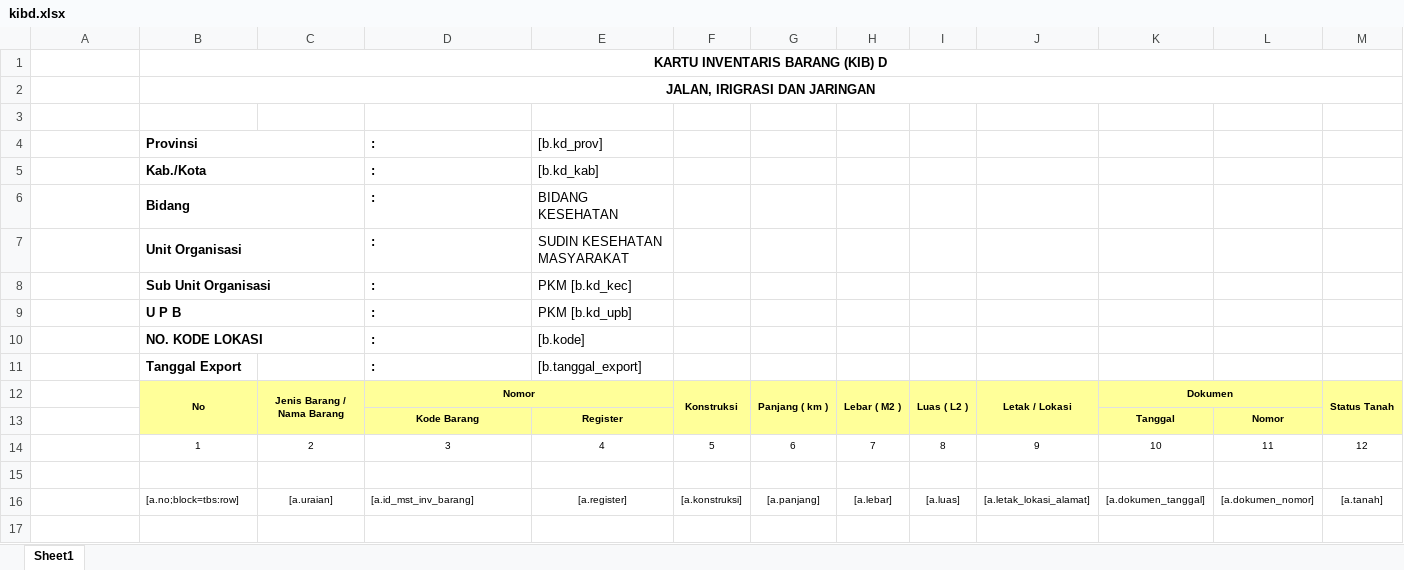
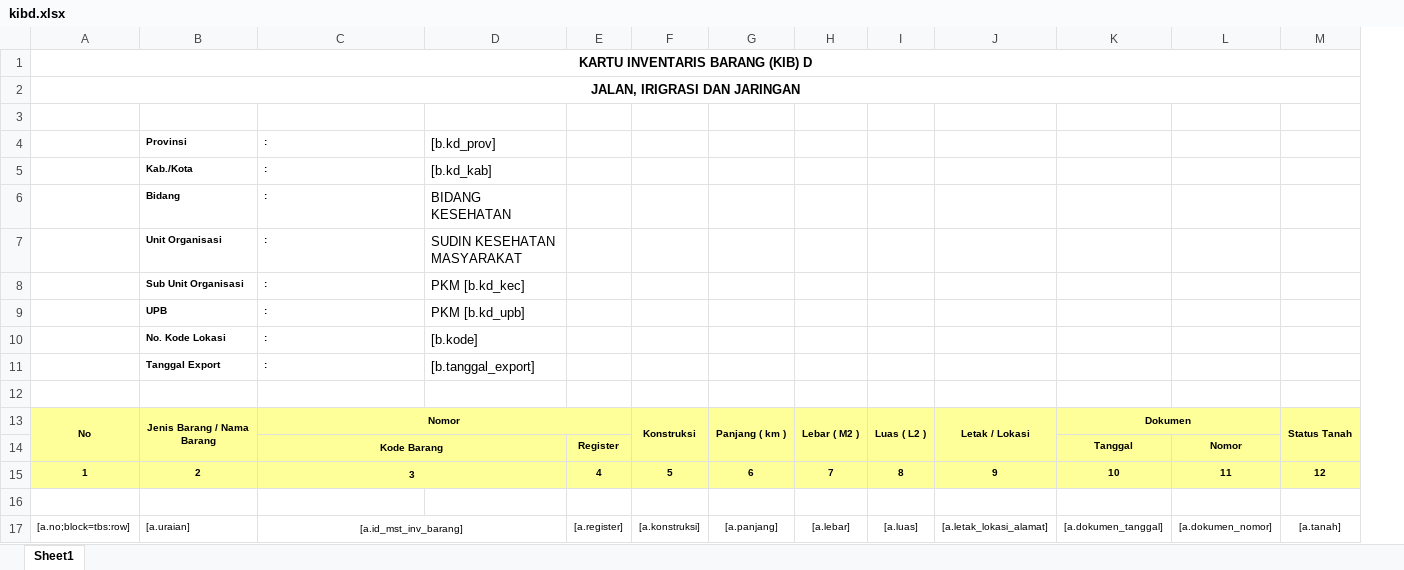
Before and after one commit to viktoredz/1nf0k35-2016-g4rut, an Excel workbook: dinas/public/files/template/inventory/kibd.xlsx, sheet Sheet1, drawn as a sheet; only a part is shown; values as stored, in another font and other column widths than the file's, no borders; removed rows and columns are numbered as before the commit, all else as after; rows hold the shown columns only; the diff names each change by its address in the sheet, - before the commit and + after, or states it on an @@ line.

```diff
--- a/dinas/public/files/template/inventory/kibd.xlsx (sheet Sheet1)
+++ b/dinas/public/files/template/inventory/kibd.xlsx (sheet Sheet1)
-column C, row 16: [a.uraian]
+column E, row 17: [a.register]
-row 1:  | KARTU INVENTARIS BARANG (KIB) D
-row 2:  | JALAN, IRIGRASI DAN JARINGAN
+row 1: KARTU INVENTARIS BARANG (KIB) D
+row 2: JALAN, IRIGRASI DAN JARINGAN
@@ B4:B11 text size: smaller @@
-B4:C4 merged
@@ C4:C11 text size: smaller @@
-B5:C5 merged
-B6:C6 merged
-B7:C7 merged
-B8:C8 merged
-B9: U P B
+B9: UPB
-B9:C9 merged
-B10: NO. KODE LOKASI
+B10: No. Kode Lokasi
-B10:C10 merged
-row 12:  | No | Jenis Barang / Nama Barang | Nomor |  | Konstruksi | Panjang ( km ) | Lebar ( M2 ) | Luas ( L2 ) | Letak / Lokasi | Dokumen |  | Status Tanah
-row 13:  |  |  | Kode Barang | Register |  |  |  |  |  | Tanggal | Nomor
-row 14:  | 1 | 2 | 3 | 4 | 5 | 6 | 7 | 8 | 9 | 10 | 11 | 12
+row 13: No | Jenis Barang / Nama Barang | Nomor |  |  | Konstruksi | Panjang ( km ) | Lebar ( M2 ) | Luas ( L2 ) | Letak / Lokasi | Dokumen |  | Status Tanah
+row 14:  |  | Kode Barang |  | Register |  |  |  |  |  | Tanggal | Nomor
+row 15: 1 | 2 | 3 |  | 4 | 5 | 6 | 7 | 8 | 9 | 10 | 11 | 12
+row 16: (empty)
-A17: (empty)
+A17: [a.no;block=tbs:row]
-B17: [a.no;block=tbs:row]
+B17: [a.uraian]
-C17 alignment: left
+C17 alignment: center
+C17:D17 merged
-D17: [a.register]
+D17: (empty)
```
Also changed, not shown: formulas that keep their value, dinas/public/files/template/inventory/kibe.xlsx, dinas/public/files/template/inventory/kibf.xlsx, 10 other files.
